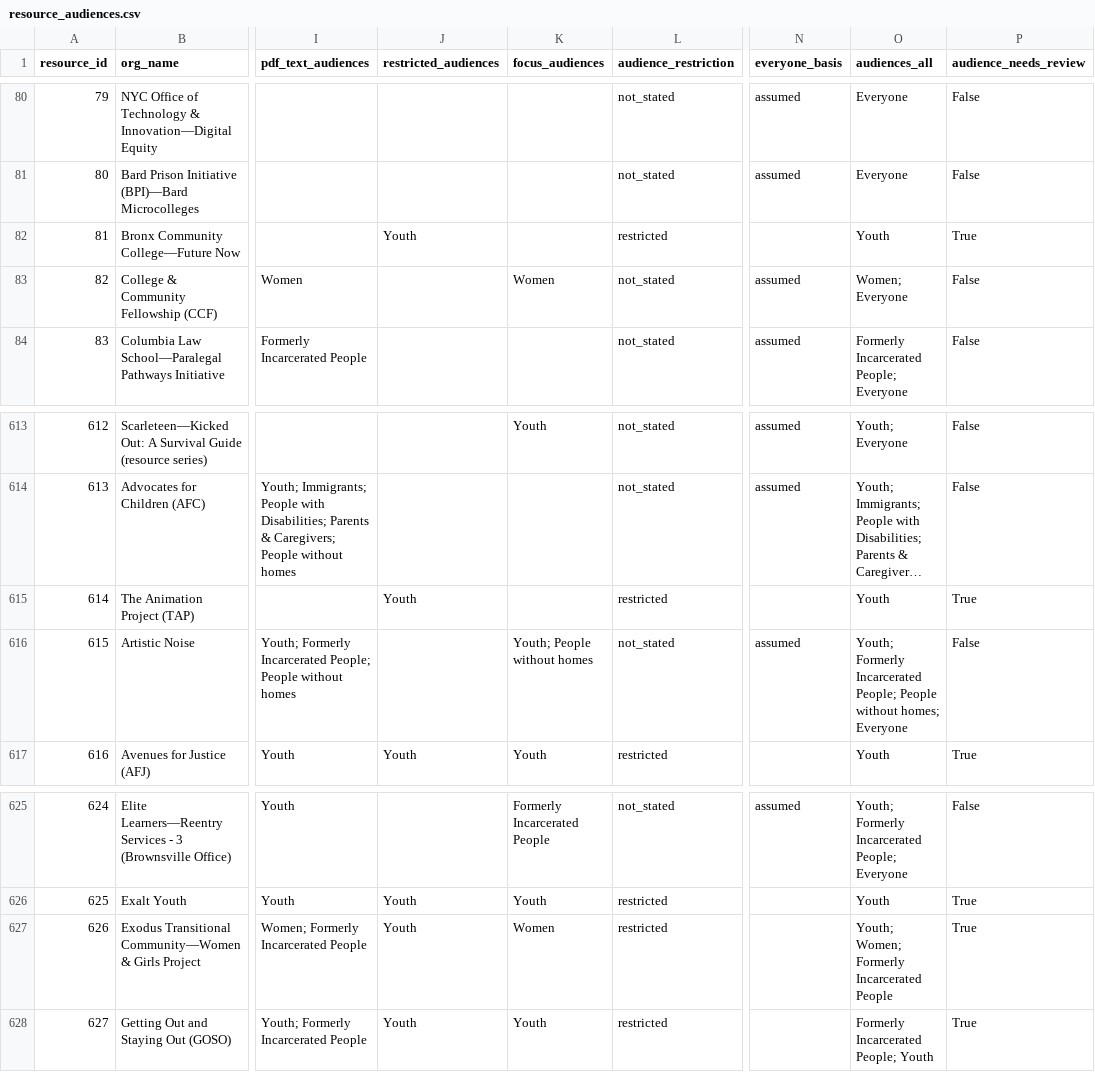
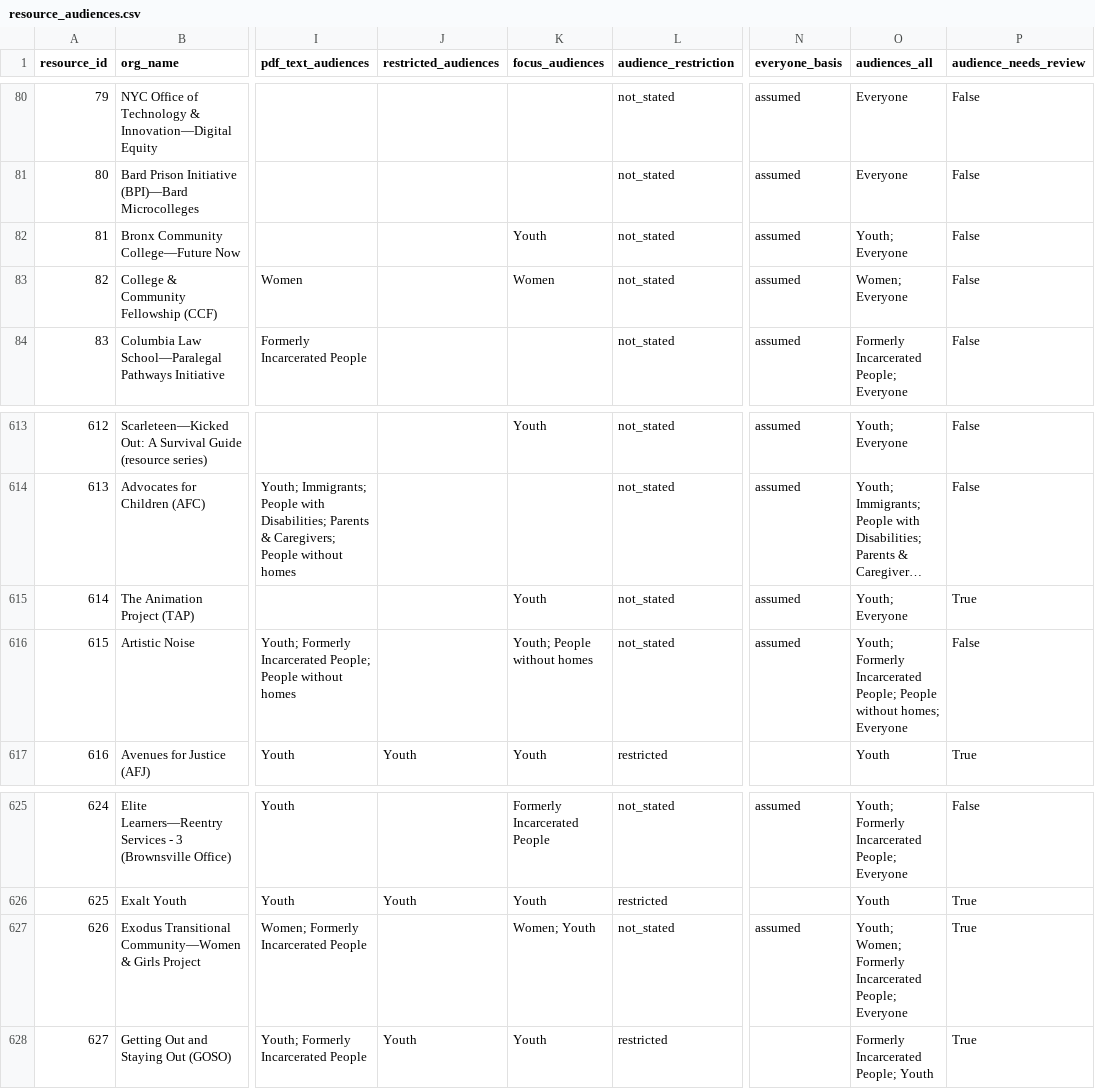
Before and after one commit to AkaiS/KAVI-datathon, a CSV file: data/cleaned/resource_audiences.csv, drawn as a sheet; only a part is shown, gaps mark what is left out; long unchanged cells end in …; the diff names each change by its address in the sheet, - before the commit and + after, or states it on an @@ line.

```diff
--- a/data/cleaned/resource_audiences.csv
+++ b/data/cleaned/resource_audiences.csv
-J82 (restricted_audiences): Youth
+J82 (restricted_audiences): (empty)
-K82 (focus_audiences): (empty)
+K82 (focus_audiences): Youth
-L82 (audience_restriction): restricted
+L82 (audience_restriction): not_stated
-N82 (everyone_basis): (empty)
+N82 (everyone_basis): assumed
-O82 (audiences_all): Youth
+O82 (audiences_all): Youth; Everyone
-P82 (audience_needs_review): True
+P82 (audience_needs_review): False
-J615 (restricted_audiences): Youth
+J615 (restricted_audiences): (empty)
-K615 (focus_audiences): (empty)
+K615 (focus_audiences): Youth
-L615 (audience_restriction): restricted
+L615 (audience_restriction): not_stated
-N615 (everyone_basis): (empty)
+N615 (everyone_basis): assumed
-O615 (audiences_all): Youth
+O615 (audiences_all): Youth; Everyone
-J627 (restricted_audiences): Youth
+J627 (restricted_audiences): (empty)
-K627 (focus_audiences): Women
+K627 (focus_audiences): Women; Youth
-L627 (audience_restriction): restricted
+L627 (audience_restriction): not_stated
-N627 (everyone_basis): (empty)
+N627 (everyone_basis): assumed
-O627 (audiences_all): …Formerly Incarcerated People
+O627 (audiences_all): …Formerly Incarcerated People; Everyone
```
Also changed, not shown: 1 other file.
